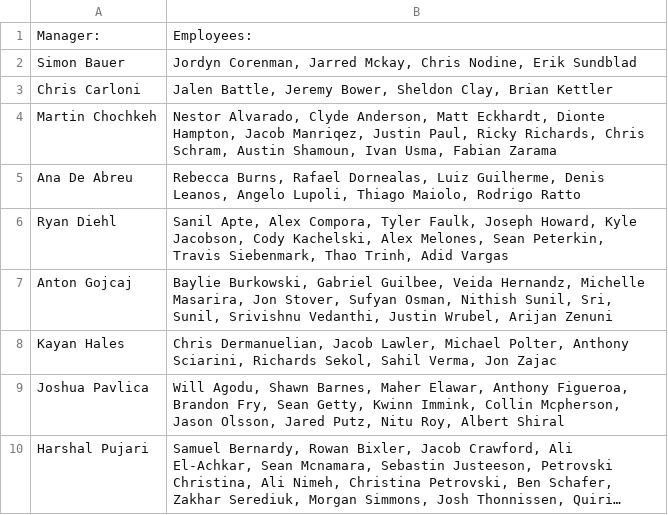
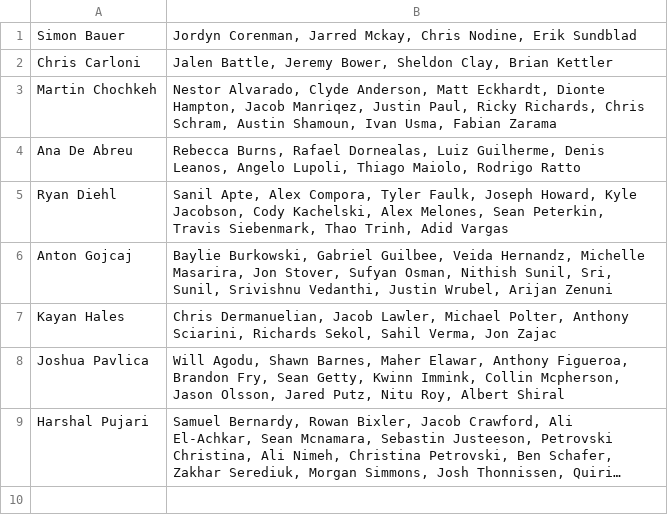
Before and after one commit to Den-Dynatrace/SME_tracker, a CSV file: PS_NORAM_tree.csv, drawn as a sheet; long unchanged cells end in ….

```diff
--- a/PS_NORAM_tree.csv
+++ b/PS_NORAM_tree.csv
@@ -1,2 +1 @@
-Manager:,Employees:
 Simon Bauer,"Jordyn Corenman, Jarred Mckay, Chris Nodine, Erik Sundblad"
```
Also changed, not shown: 1 other file.
